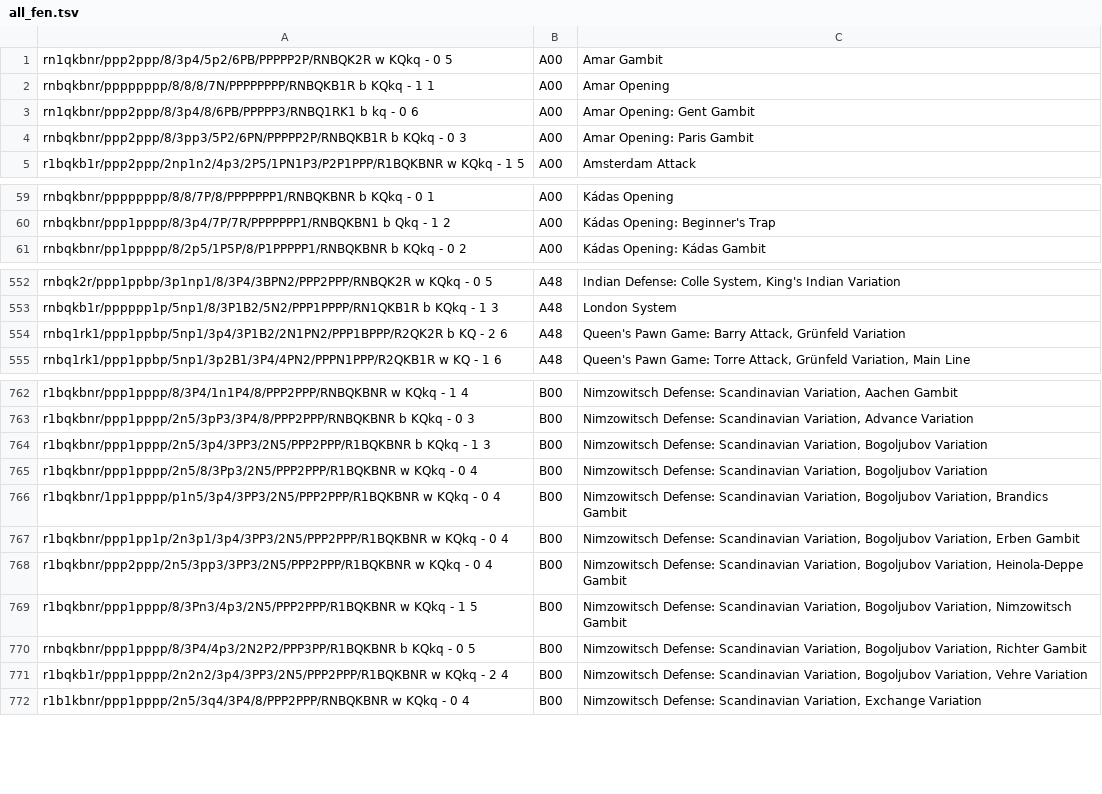
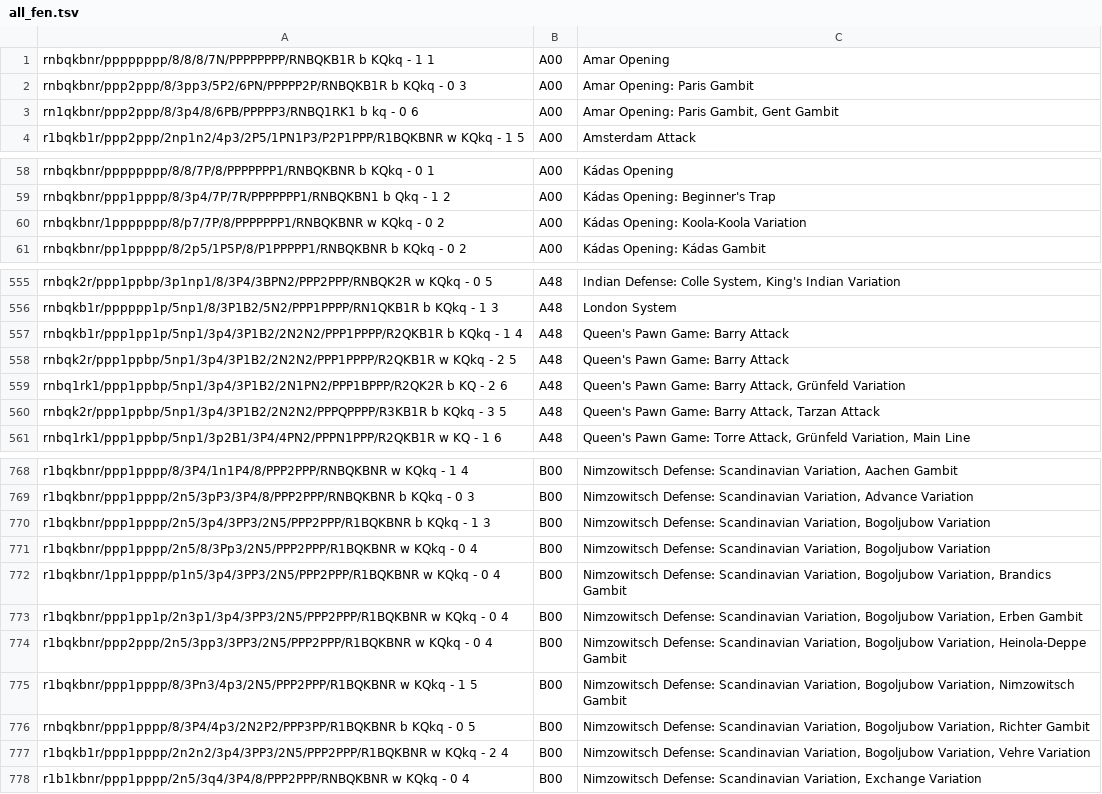
Before and after one commit to mikeb26/chesstools, a TSV file: eco/all_fen.tsv, drawn as a sheet; only a part is shown, gaps mark what is left out; the diff covers the shown part only.

```diff
--- a/eco/all_fen.tsv
+++ b/eco/all_fen.tsv
@@ -1,5 +1,4 @@
-rn1qkbnr/ppp2ppp/8/3p4/5p2/6PB/PPPPP2P/RNBQK2R w KQkq - 0 5;A00;Amar Gambit
 rnbqkbnr/pppppppp/8/8/8/7N/PPPPPPPP/RNBQKB1R b KQkq - 1 1;A00;Amar Opening
-rn1qkbnr/ppp2ppp/8/3p4/8/6PB/PPPPP3/RNBQ1RK1 b kq - 0 6;A00;Amar Opening: Gent Gambit
 rnbqkbnr/ppp2ppp/8/3pp3/5P2/6PN/PPPPP2P/RNBQKB1R b KQkq - 0 3;A00;Amar Opening: Paris Gambit
+rn1qkbnr/ppp2ppp/8/3p4/8/6PB/PPPPP3/RNBQ1RK1 b kq - 0 6;A00;Amar Opening: Paris Gambit, Gent Gambit
 r1bqkb1r/ppp2ppp/2np1n2/4p3/2P5/1PN1P3/P2P1PPP/R1BQKBNR w KQkq - 1 5;A00;Amsterdam Attack
@@ -60,2 +59,3 @@ rnbqkbnr/pppppppp/8/8/7P/8/PPPPPPP1/RNBQKBNR b KQkq - 0 1;A00;Kádas Opening
 rnbqkbnr/ppp1pppp/8/3p4/7P/7R/PPPPPPP1/RNBQKBN1 b Qkq - 1 2;A00;Kádas Opening: Beginner's Trap
+rnbqkbnr/1ppppppp/8/p7/7P/8/PPPPPPP1/RNBQKBNR w KQkq - 0 2;A00;Kádas Opening: Koola-Koola Variation
 rnbqkbnr/pp1ppppp/8/2p5/1P5P/8/P1PPPPP1/RNBQKBNR b KQkq - 0 2;A00;Kádas Opening: Kádas Gambit
@@ -553,3 +556,6 @@ rnbqk2r/ppp1ppbp/3p1np1/8/3P4/3BPN2/PPP2PPP/RNBQK2R w KQkq - 0 5;A48;Indian Defe
 rnbqkb1r/pppppp1p/5np1/8/3P1B2/5N2/PPP1PPPP/RN1QKB1R b KQkq - 1 3;A48;London System
+rnbqkb1r/ppp1pp1p/5np1/3p4/3P1B2/2N2N2/PPP1PPPP/R2QKB1R b KQkq - 1 4;A48;Queen's Pawn Game: Barry Attack
+rnbqk2r/ppp1ppbp/5np1/3p4/3P1B2/2N2N2/PPP1PPPP/R2QKB1R w KQkq - 2 5;A48;Queen's Pawn Game: Barry Attack
 rnbq1rk1/ppp1ppbp/5np1/3p4/3P1B2/2N1PN2/PPP1BPPP/R2QK2R b KQ - 2 6;A48;Queen's Pawn Game: Barry Attack, Grünfeld Variation
+rnbqk2r/ppp1ppbp/5np1/3p4/3P1B2/2N2N2/PPPQPPPP/R3KB1R b KQkq - 3 5;A48;Queen's Pawn Game: Barry Attack, Tarzan Attack
 rnbq1rk1/ppp1ppbp/5np1/3p2B1/3P4/4PN2/PPPN1PPP/R2QKB1R w KQ - 1 6;A48;Queen's Pawn Game: Torre Attack, Grünfeld Variation, Main Line
@@ -763,10 +769,10 @@ r1bqkbnr/ppp1pppp/8/3P4/1n1P4/8/PPP2PPP/RNBQKBNR w KQkq - 1 4;B00;Nimzowitsch De
 r1bqkbnr/ppp1pppp/2n5/3pP3/3P4/8/PPP2PPP/RNBQKBNR b KQkq - 0 3;B00;Nimzowitsch Defense: Scandinavian Variation, Advance Variation
-r1bqkbnr/ppp1pppp/2n5/3p4/3PP3/2N5/PPP2PPP/R1BQKBNR b KQkq - 1 3;B00;Nimzowitsch Defense: Scandinavian Variation, Bogoljubov Variation
-r1bqkbnr/ppp1pppp/2n5/8/3Pp3/2N5/PPP2PPP/R1BQKBNR w KQkq - 0 4;B00;Nimzowitsch Defense: Scandinavian Variation, Bogoljubov Variation
-r1bqkbnr/1pp1pppp/p1n5/3p4/3PP3/2N5/PPP2PPP/R1BQKBNR w KQkq - 0 4;B00;Nimzowitsch Defense: Scandinavian Variation, Bogoljubov Variation, Brandics Gambit
-r1bqkbnr/ppp1pp1p/2n3p1/3p4/3PP3/2N5/PPP2PPP/R1BQKBNR w KQkq - 0 4;B00;Nimzowitsch Defense: Scandinavian Variation, Bogoljubov Variation, Erben Gambit
-r1bqkbnr/ppp2ppp/2n5/3pp3/3PP3/2N5/PPP2PPP/R1BQKBNR w KQkq - 0 4;B00;Nimzowitsch Defense: Scandinavian Variation, Bogoljubov Variation, Heinola-Deppe Gambit
-r1bqkbnr/ppp1pppp/8/3Pn3/4p3/2N5/PPP2PPP/R1BQKBNR w KQkq - 1 5;B00;Nimzowitsch Defense: Scandinavian Variation, Bogoljubov Variation, Nimzowitsch Gambit
-rnbqkbnr/ppp1pppp/8/3P4/4p3/2N2P2/PPP3PP/R1BQKBNR b KQkq - 0 5;B00;Nimzowitsch Defense: Scandinavian Variation, Bogoljubov Variation, Richter Gambit
-r1bqkb1r/ppp1pppp/2n2n2/3p4/3PP3/2N5/PPP2PPP/R1BQKBNR w KQkq - 2 4;B00;Nimzowitsch Defense: Scandinavian Variation, Bogoljubov Variation, Vehre Variation
+r1bqkbnr/ppp1pppp/2n5/3p4/3PP3/2N5/PPP2PPP/R1BQKBNR b KQkq - 1 3;B00;Nimzowitsch Defense: Scandinavian Variation, Bogoljubow Variation
+r1bqkbnr/ppp1pppp/2n5/8/3Pp3/2N5/PPP2PPP/R1BQKBNR w KQkq - 0 4;B00;Nimzowitsch Defense: Scandinavian Variation, Bogoljubow Variation
+r1bqkbnr/1pp1pppp/p1n5/3p4/3PP3/2N5/PPP2PPP/R1BQKBNR w KQkq - 0 4;B00;Nimzowitsch Defense: Scandinavian Variation, Bogoljubow Variation, Brandics Gambit
+r1bqkbnr/ppp1pp1p/2n3p1/3p4/3PP3/2N5/PPP2PPP/R1BQKBNR w KQkq - 0 4;B00;Nimzowitsch Defense: Scandinavian Variation, Bogoljubow Variation, Erben Gambit
+r1bqkbnr/ppp2ppp/2n5/3pp3/3PP3/2N5/PPP2PPP/R1BQKBNR w KQkq - 0 4;B00;Nimzowitsch Defense: Scandinavian Variation, Bogoljubow Variation, Heinola-Deppe Gambit
+r1bqkbnr/ppp1pppp/8/3Pn3/4p3/2N5/PPP2PPP/R1BQKBNR w KQkq - 1 5;B00;Nimzowitsch Defense: Scandinavian Variation, Bogoljubow Variation, Nimzowitsch Gambit
+rnbqkbnr/ppp1pppp/8/3P4/4p3/2N2P2/PPP3PP/R1BQKBNR b KQkq - 0 5;B00;Nimzowitsch Defense: Scandinavian Variation, Bogoljubow Variation, Richter Gambit
+r1bqkb1r/ppp1pppp/2n2n2/3p4/3PP3/2N5/PPP2PPP/R1BQKBNR w KQkq - 2 4;B00;Nimzowitsch Defense: Scandinavian Variation, Bogoljubow Variation, Vehre Variation
 r1b1kbnr/ppp1pppp/2n5/3q4/3P4/8/PPP2PPP/RNBQKBNR w KQkq - 0 4;B00;Nimzowitsch Defense: Scandinavian Variation, Exchange Variation
```
Also changed, not shown: 6 added rows and 19 edited cells elsewhere in this file, eco/a.tsv, eco/all.tsv, 4 other files.
